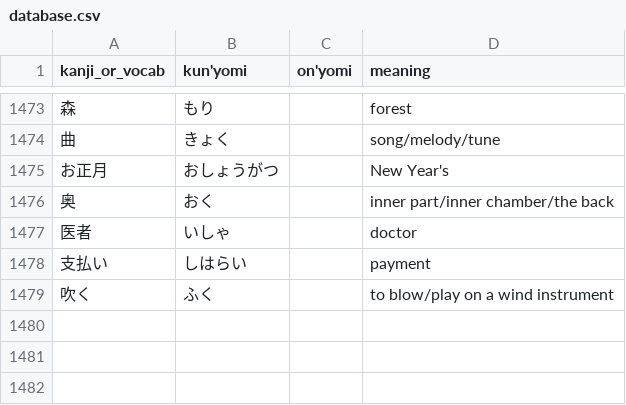
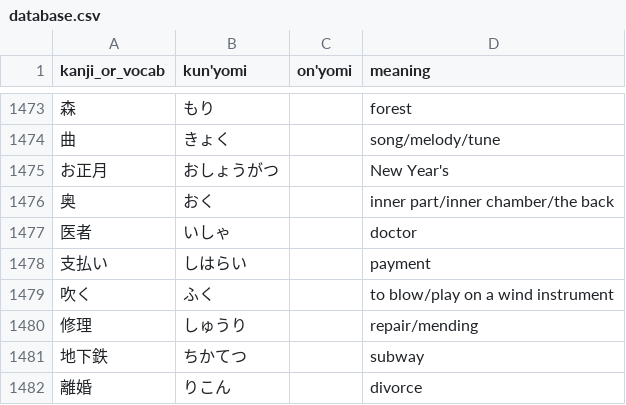
Before and after one commit to bkayalibay/kanki, a CSV file: database.csv, drawn as a sheet; only a part is shown, gaps mark what is left out.

Commit message:
Adds more words.

```diff
--- a/database.csv
+++ b/database.csv
@@ -1479 +1479,4 @@ kanji_or_vocab, kun'yomi, on'yomi, meaning
 吹く, ふく, , to blow/play on a wind instrument
+修理, しゅうり, , repair/mending
+地下鉄, ちかてつ, , subway
+離婚, りこん, , divorce
```
